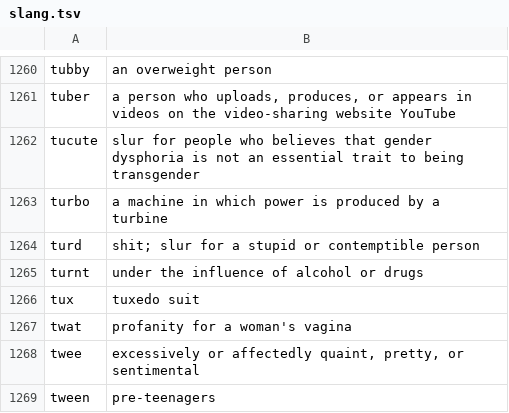
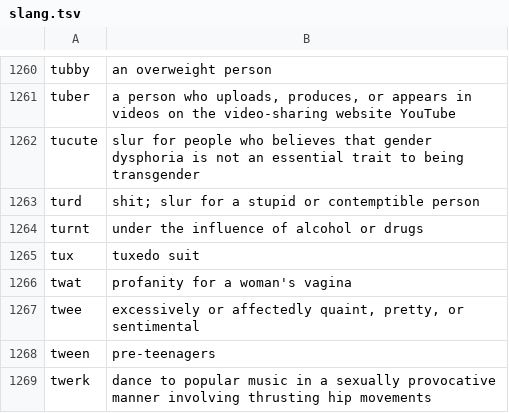
Before and after one commit to seahrh/sgcharts-ml, a TSV file: src/scml/nlp/data/slang.tsv, drawn as a sheet; only a part is shown, gaps mark what is left out; the shorter side is filled out with more unchanged rows; the diff names each change by its address in the sheet, - before the commit and + after, or states it on an @@ line.

```diff
--- a/src/scml/nlp/data/slang.tsv
+++ b/src/scml/nlp/data/slang.tsv
-row 1263: turbo | a machine in which power is produced by a turbine
```
Also changed, not shown: 2 other files.
